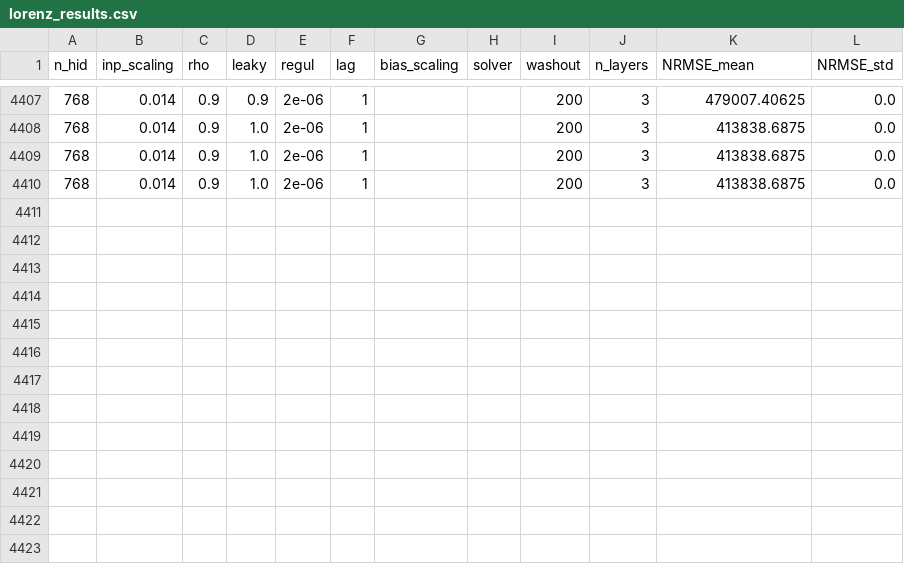
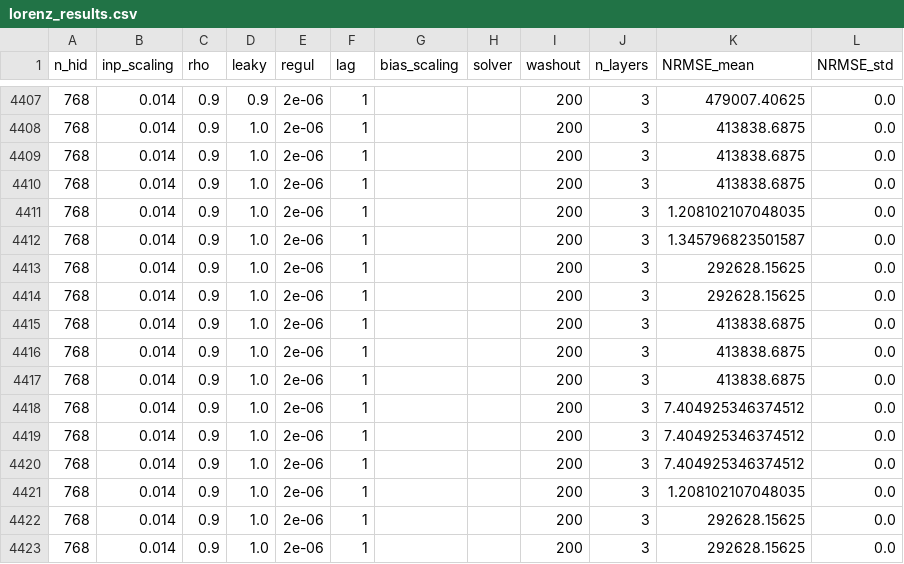
Before and after one commit to MattBerna17/CollaborativeEchoStateNetworks, a CSV file: lorenz attractor/results/lorenz_results.csv, drawn as a sheet; only a part is shown, gaps mark what is left out; the diff names each change by its address in the sheet, - before the commit and + after, or states it on an @@ line.

```diff
--- a/lorenz attractor/results/lorenz_results.csv
+++ b/lorenz attractor/results/lorenz_results.csv
+row 4411: 768 | 0.014 | 0.9 | 1.0 | 2e-06 | 1 |  |  | 200 | 3 | 1.208102107048035 | 0.0
+row 4412: 768 | 0.014 | 0.9 | 1.0 | 2e-06 | 1 |  |  | 200 | 3 | 1.345796823501587 | 0.0
+row 4413: 768 | 0.014 | 0.9 | 1.0 | 2e-06 | 1 |  |  | 200 | 3 | 292628.15625 | 0.0
+row 4414: 768 | 0.014 | 0.9 | 1.0 | 2e-06 | 1 |  |  | 200 | 3 | 292628.15625 | 0.0
+row 4415: 768 | 0.014 | 0.9 | 1.0 | 2e-06 | 1 |  |  | 200 | 3 | 413838.6875 | 0.0
+row 4416: 768 | 0.014 | 0.9 | 1.0 | 2e-06 | 1 |  |  | 200 | 3 | 413838.6875 | 0.0
+row 4417: 768 | 0.014 | 0.9 | 1.0 | 2e-06 | 1 |  |  | 200 | 3 | 413838.6875 | 0.0
+row 4418: 768 | 0.014 | 0.9 | 1.0 | 2e-06 | 1 |  |  | 200 | 3 | 7.404925346374512 | 0.0
+row 4419: 768 | 0.014 | 0.9 | 1.0 | 2e-06 | 1 |  |  | 200 | 3 | 7.404925346374512 | 0.0
+row 4420: 768 | 0.014 | 0.9 | 1.0 | 2e-06 | 1 |  |  | 200 | 3 | 7.404925346374512 | 0.0
+row 4421: 768 | 0.014 | 0.9 | 1.0 | 2e-06 | 1 |  |  | 200 | 3 | 1.208102107048035 | 0.0
+row 4422: 768 | 0.014 | 0.9 | 1.0 | 2e-06 | 1 |  |  | 200 | 3 | 292628.15625 | 0.0
+row 4423: 768 | 0.014 | 0.9 | 1.0 | 2e-06 | 1 |  |  | 200 | 3 | 292628.15625 | 0.0
```
Also changed, not shown: 4 other files.
